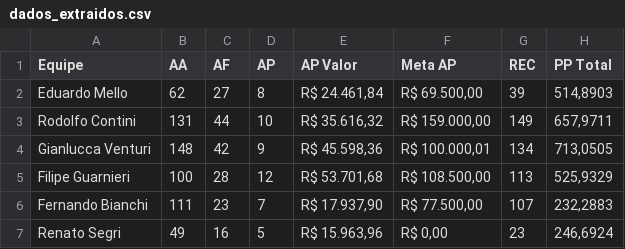
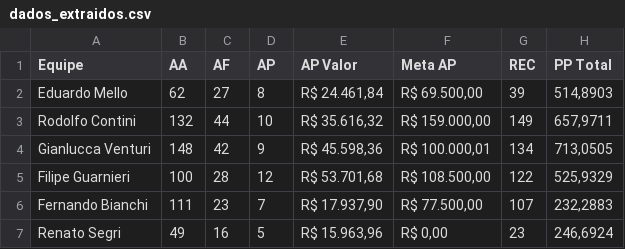
Before and after one commit to sprietootero/gestaoavista-sp1, a CSV file: dados_extraidos.csv, drawn as a sheet.

```diff
--- a/dados_extraidos.csv
+++ b/dados_extraidos.csv
@@ -2,5 +2,5 @@ Equipe,AA,AF,AP,AP Valor,Meta AP,REC,PP Total
 Eduardo Mello,62,27,8,"R$ 24.461,84","R$ 69.500,00",39,"514,8903"
-Rodolfo Contini,131,44,10,"R$ 35.616,32","R$ 159.000,00",149,"657,9711"
+Rodolfo Contini,132,44,10,"R$ 35.616,32","R$ 159.000,00",149,"657,9711"
 Gianlucca Venturi,148,42,9,"R$ 45.598,36","R$ 100.000,01",134,"713,0505"
-Filipe Guarnieri,100,28,12,"R$ 53.701,68","R$ 108.500,00",113,"525,9329"
+Filipe Guarnieri,100,28,12,"R$ 53.701,68","R$ 108.500,00",122,"525,9329"
 Fernando Bianchi,111,23,7,"R$ 17.937,90","R$ 77.500,00",107,"232,2883"
```
Also changed, not shown: ranking_7dias.csv, 2 other files.
